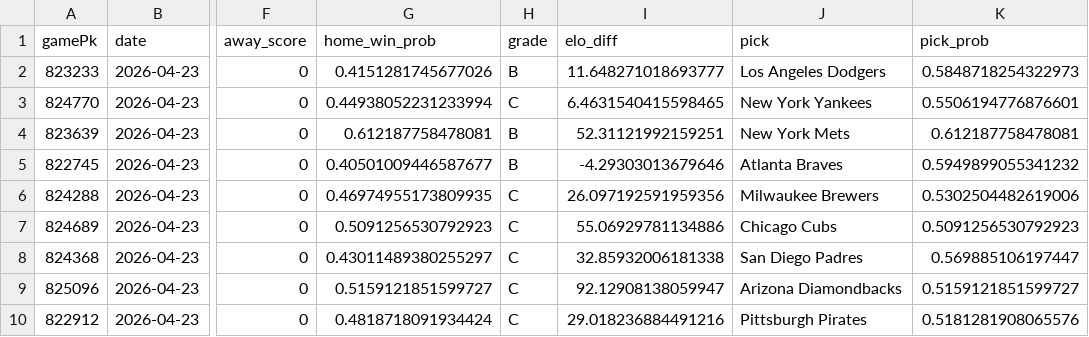
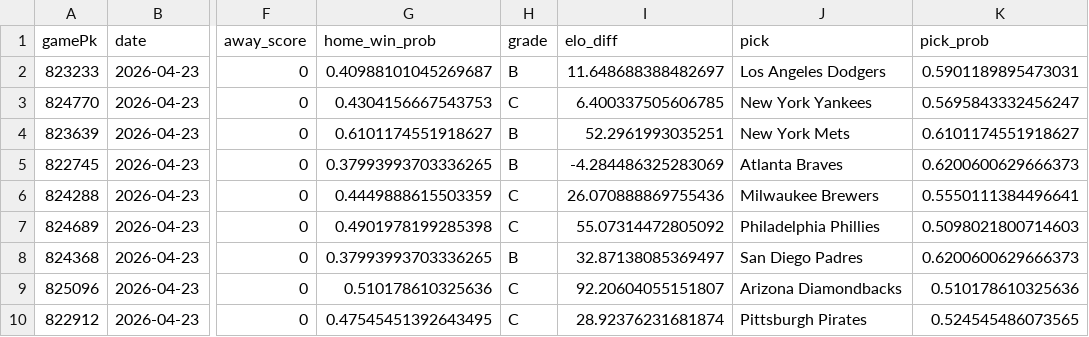
Before and after one commit to kofuj/game163, a CSV file: backend/data/daily/predictions_raw_2026-04-23.csv, drawn as a sheet; only a part is shown, gaps mark what is left out; the diff names each change by its address in the sheet, - before the commit and + after, or states it on an @@ line.

```diff
--- a/backend/data/daily/predictions_raw_2026-04-23.csv
+++ b/backend/data/daily/predictions_raw_2026-04-23.csv
-G2 (home_win_prob): 0.4151281745677026
+G2 (home_win_prob): 0.40988101045269687
-I2 (elo_diff): 11.648271018693777
+I2 (elo_diff): 11.648688388482697
-K2 (pick_prob): 0.5848718254322973
+K2 (pick_prob): 0.5901189895473031
-G3 (home_win_prob): 0.44938052231233994
+G3 (home_win_prob): 0.4304156667543753
-I3 (elo_diff): 6.4631540415598465
+I3 (elo_diff): 6.400337505606785
-K3 (pick_prob): 0.5506194776876601
+K3 (pick_prob): 0.5695843332456247
-G4 (home_win_prob): 0.612187758478081
+G4 (home_win_prob): 0.6101174551918627
-I4 (elo_diff): 52.31121992159251
+I4 (elo_diff): 52.2961993035251
-K4 (pick_prob): 0.612187758478081
+K4 (pick_prob): 0.6101174551918627
-G5 (home_win_prob): 0.40501009446587677
+G5 (home_win_prob): 0.37993993703336265
-I5 (elo_diff): -4.29303013679646
+I5 (elo_diff): -4.284486325283069
-K5 (pick_prob): 0.5949899055341232
+K5 (pick_prob): 0.6200600629666373
-G6 (home_win_prob): 0.46974955173809935
+G6 (home_win_prob): 0.4449888615503359
-I6 (elo_diff): 26.097192591959356
+I6 (elo_diff): 26.070888869755436
-K6 (pick_prob): 0.5302504482619006
+K6 (pick_prob): 0.5550111384496641
-G7 (home_win_prob): 0.5091256530792923
+G7 (home_win_prob): 0.4901978199285398
-I7 (elo_diff): 55.06929781134886
+I7 (elo_diff): 55.07314472805092
-J7 (pick): Chicago Cubs
+J7 (pick): Philadelphia Phillies
-K7 (pick_prob): 0.5091256530792923
+K7 (pick_prob): 0.5098021800714603
-G8 (home_win_prob): 0.43011489380255297
+G8 (home_win_prob): 0.37993993703336265
-H8 (grade): C
+H8 (grade): B
-I8 (elo_diff): 32.85932006181338
+I8 (elo_diff): 32.87138085369497
-K8 (pick_prob): 0.569885106197447
+K8 (pick_prob): 0.6200600629666373
-G9 (home_win_prob): 0.5159121851599727
+G9 (home_win_prob): 0.510178610325636
-I9 (elo_diff): 92.12908138059947
+I9 (elo_diff): 92.20604055151807
-K9 (pick_prob): 0.5159121851599727
+K9 (pick_prob): 0.510178610325636
-G10 (home_win_prob): 0.4818718091934424
+G10 (home_win_prob): 0.47545451392643495
-I10 (elo_diff): 29.018236884491216
+I10 (elo_diff): 28.92376231681874
-K10 (pick_prob): 0.5181281908065576
+K10 (pick_prob): 0.524545486073565
```
Also changed, not shown: backend/data/record.csv, 5 other files.
